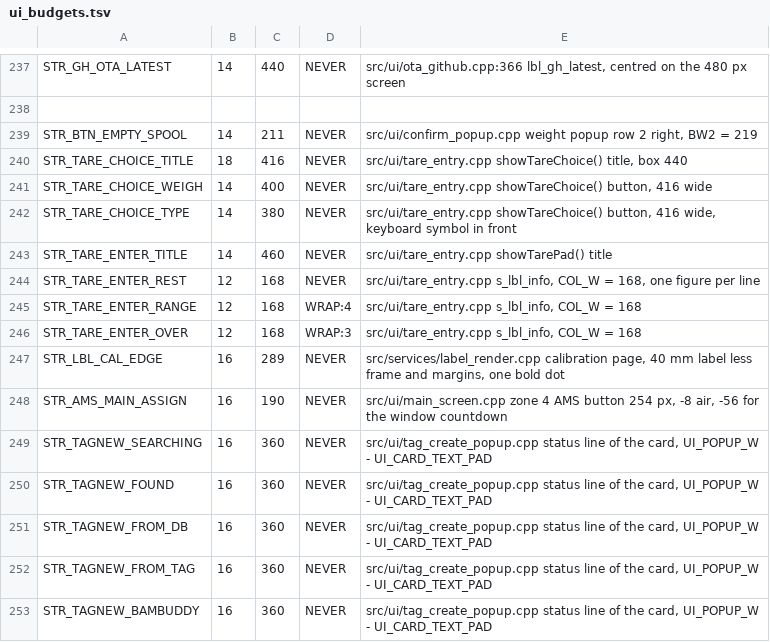
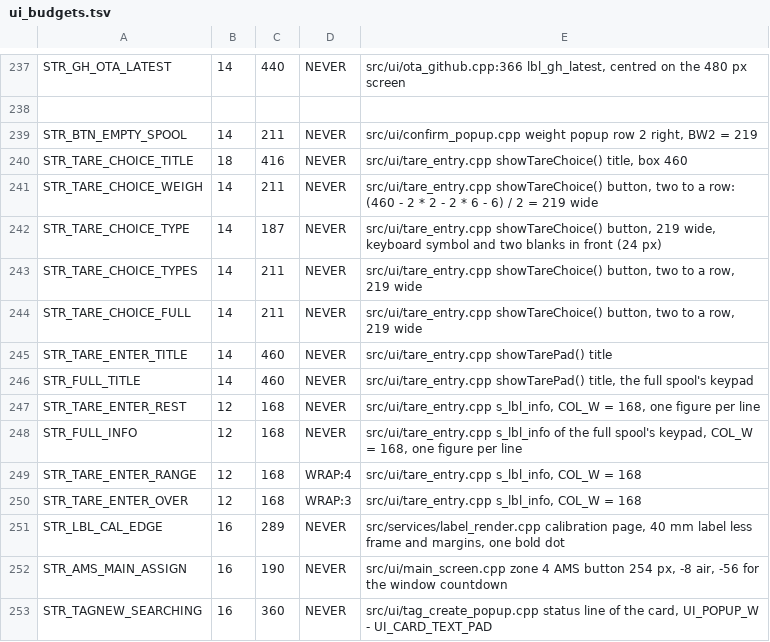
Before and after one commit to Eifel-Joe/SpoolmanScale, a TSV file: tools/ui_budgets.tsv, drawn as a sheet; only a part is shown, gaps mark what is left out; the shorter side is filled out with more unchanged rows.

```diff
--- a/tools/ui_budgets.tsv
+++ b/tools/ui_budgets.tsv
@@ -239,7 +239,11 @@ STR_GH_OTA_LATEST	14	440	NEVER	src/ui/ota_github.cpp:366 lbl_gh_latest, centred
 STR_BTN_EMPTY_SPOOL	14	211	NEVER	src/ui/confirm_popup.cpp weight popup row 2 right, BW2 = 219
-STR_TARE_CHOICE_TITLE	18	416	NEVER	src/ui/tare_entry.cpp showTareChoice() title, box 440
-STR_TARE_CHOICE_WEIGH	14	400	NEVER	src/ui/tare_entry.cpp showTareChoice() button, 416 wide
-STR_TARE_CHOICE_TYPE	14	380	NEVER	src/ui/tare_entry.cpp showTareChoice() button, 416 wide, keyboard symbol in front
+STR_TARE_CHOICE_TITLE	18	416	NEVER	src/ui/tare_entry.cpp showTareChoice() title, box 460
+STR_TARE_CHOICE_WEIGH	14	211	NEVER	src/ui/tare_entry.cpp showTareChoice() button, two to a row: (460 - 2 * 2 - 2 * 6 - 6) / 2 = 219 wide
+STR_TARE_CHOICE_TYPE	14	187	NEVER	src/ui/tare_entry.cpp showTareChoice() button, 219 wide, keyboard symbol and two blanks in front (24 px)
+STR_TARE_CHOICE_TYPES	14	211	NEVER	src/ui/tare_entry.cpp showTareChoice() button, two to a row, 219 wide
+STR_TARE_CHOICE_FULL	14	211	NEVER	src/ui/tare_entry.cpp showTareChoice() button, two to a row, 219 wide
 STR_TARE_ENTER_TITLE	14	460	NEVER	src/ui/tare_entry.cpp showTarePad() title
+STR_FULL_TITLE	14	460	NEVER	src/ui/tare_entry.cpp showTarePad() title, the full spool's keypad
 STR_TARE_ENTER_REST	12	168	NEVER	src/ui/tare_entry.cpp s_lbl_info, COL_W = 168, one figure per line
+STR_FULL_INFO	12	168	NEVER	src/ui/tare_entry.cpp s_lbl_info of the full spool's keypad, COL_W = 168, one figure per line
 STR_TARE_ENTER_RANGE	12	168	WRAP:4	src/ui/tare_entry.cpp s_lbl_info, COL_W = 168
```
Also changed, not shown: 9 other files.
